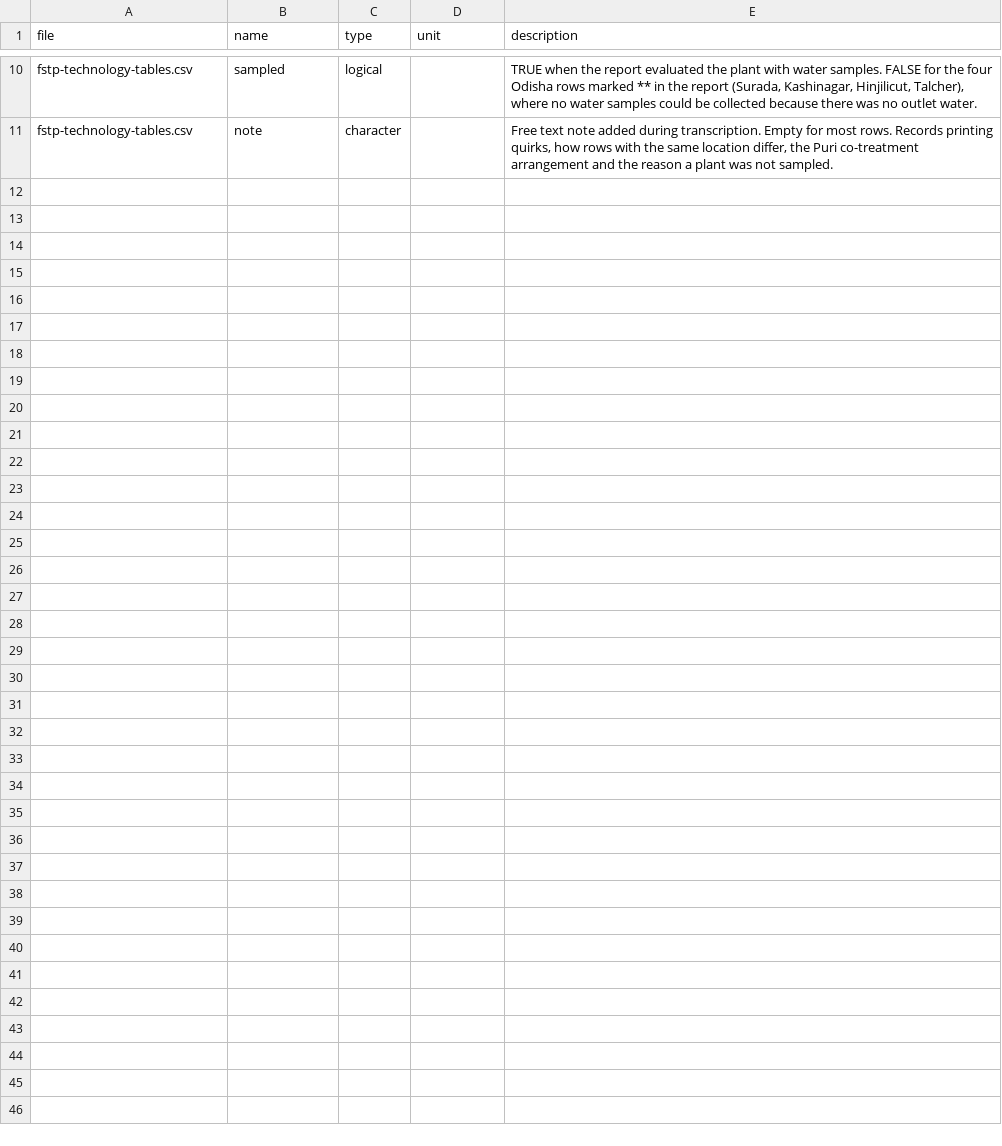
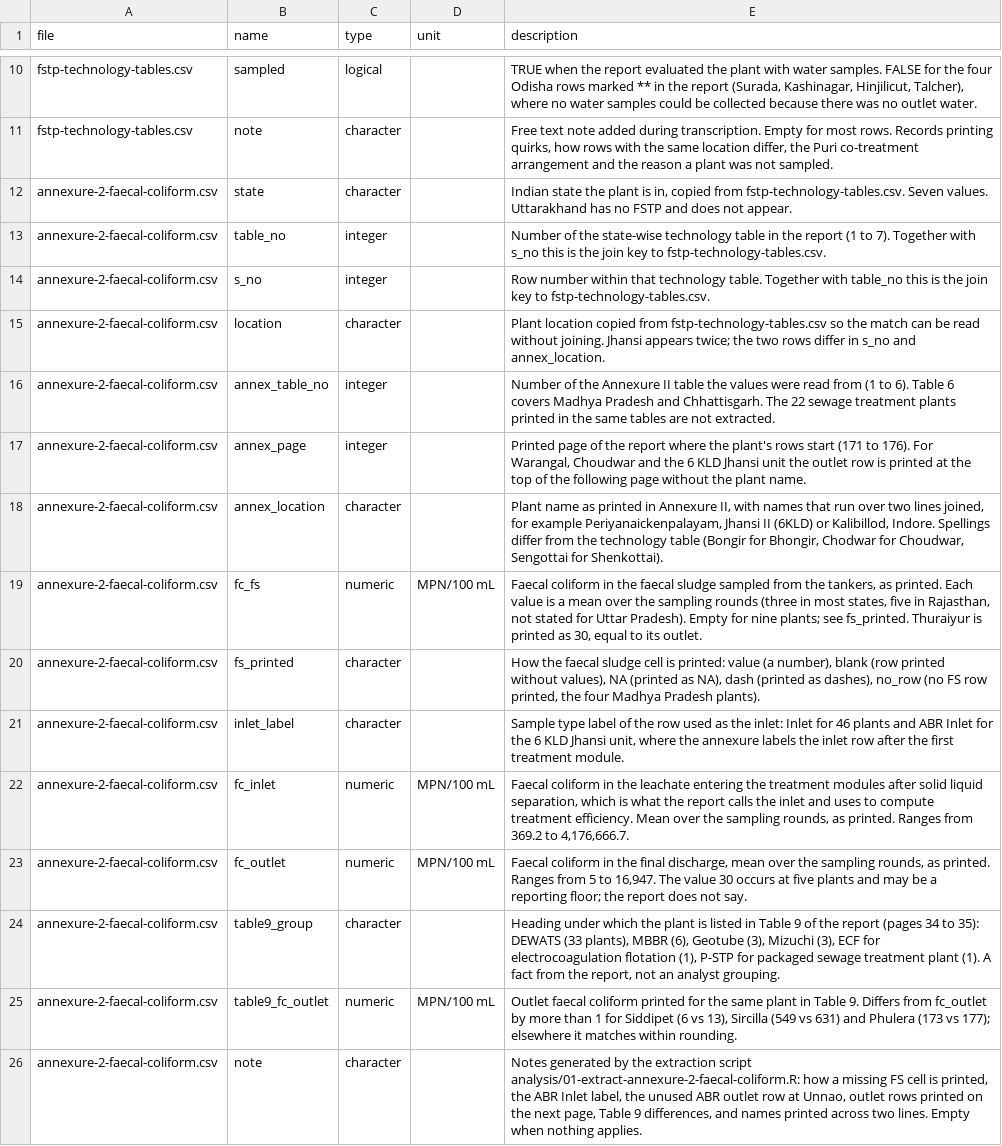
Before and after one commit to agentsforsci-dev/fstp-eval-india, a CSV file: data/metadata/codebook.csv, drawn as a sheet; only a part is shown, gaps mark what is left out.

```diff
--- a/data/metadata/codebook.csv
+++ b/data/metadata/codebook.csv
@@ -11 +11,16 @@ fstp-technology-tables.csv,sampled,logical,,"TRUE when the report evaluated the
 fstp-technology-tables.csv,note,character,,"Free text note added during transcription. Empty for most rows. Records printing quirks, how rows with the same location differ, the Puri co-treatment arrangement and the reason a plant was not sampled."
+annexure-2-faecal-coliform.csv,state,character,,"Indian state the plant is in, copied from fstp-technology-tables.csv. Seven values. Uttarakhand has no FSTP and does not appear."
+annexure-2-faecal-coliform.csv,table_no,integer,,"Number of the state-wise technology table in the report (1 to 7). Together with s_no this is the join key to fstp-technology-tables.csv."
+annexure-2-faecal-coliform.csv,s_no,integer,,"Row number within that technology table. Together with table_no this is the join key to fstp-technology-tables.csv."
+annexure-2-faecal-coliform.csv,location,character,,"Plant location copied from fstp-technology-tables.csv so the match can be read without joining. Jhansi appears twice; the two rows differ in s_no and annex_location."
+annexure-2-faecal-coliform.csv,annex_table_no,integer,,"Number of the Annexure II table the values were read from (1 to 6). Table 6 covers Madhya Pradesh and Chhattisgarh. The 22 sewage treatment plants printed in the same tables are not extracted."
+annexure-2-faecal-coliform.csv,annex_page,integer,,"Printed page of the report where the plant's rows start (171 to 176). For Warangal, Choudwar and the 6 KLD Jhansi unit the outlet row is printed at the top of the following page without the plant name."
+annexure-2-faecal-coliform.csv,annex_location,character,,"Plant name as printed in Annexure II, with names that run over two lines joined, for example Periyanaickenpalayam, Jhansi II (6KLD) or Kalibillod, Indore. Spellings differ from the technology table (Bongir for Bhongir, Chodwar for Choudwar, Sengottai for Shenkottai)."
+annexure-2-faecal-coliform.csv,fc_fs,numeric,MPN/100 mL,"Faecal coliform in the faecal sludge sampled from the tankers, as printed. Each value is a mean over the sampling rounds (three in most states, five in Rajasthan, not stated for Uttar Pradesh). Empty for nine plants; see fs_printed. Thuraiyur is printed as 30, equal to its outlet."
+annexure-2-faecal-coliform.csv,fs_printed,character,,"How the faecal sludge cell is printed: value (a number), blank (row printed without values), NA (printed as NA), dash (printed as dashes), no_row (no FS row printed, the four Madhya Pradesh plants)."
+annexure-2-faecal-coliform.csv,inlet_label,character,,"Sample type label of the row used as the inlet: Inlet for 46 plants and ABR Inlet for the 6 KLD Jhansi unit, where the annexure labels the inlet row after the first treatment module."
+annexure-2-faecal-coliform.csv,fc_inlet,numeric,MPN/100 mL,"Faecal coliform in the leachate entering the treatment modules after solid liquid separation, which is what the report calls the inlet and uses to compute treatment efficiency. Mean over the sampling rounds, as printed. Ranges from 369.2 to 4,176,666.7."
+annexure-2-faecal-coliform.csv,fc_outlet,numeric,MPN/100 mL,"Faecal coliform in the final discharge, mean over the sampling rounds, as printed. Ranges from 5 to 16,947. The value 30 occurs at five plants and may be a reporting floor; the report does not say."
+annexure-2-faecal-coliform.csv,table9_group,character,,"Heading under which the plant is listed in Table 9 of the report (pages 34 to 35): DEWATS (33 plants), MBBR (6), Geotube (3), Mizuchi (3), ECF for electrocoagulation flotation (1), P-STP for packaged sewage treatment plant (1). A fact from the report, not an analyst grouping."
+annexure-2-faecal-coliform.csv,table9_fc_outlet,numeric,MPN/100 mL,"Outlet faecal coliform printed for the same plant in Table 9. Differs from fc_outlet by more than 1 for Siddipet (6 vs 13), Sircilla (549 vs 631) and Phulera (173 vs 177); elsewhere it matches within rounding."
+annexure-2-faecal-coliform.csv,note,character,,"Notes generated by the extraction script analysis/01-extract-annexure-2-faecal-coliform.R: how a missing FS cell is printed, the ABR Inlet label, the unused ABR outlet row at Unnao, outlet rows printed on the next page, Table 9 differences, and names printed across two lines. Empty when nothing applies."
```
Also changed, not shown: 6 other files.
